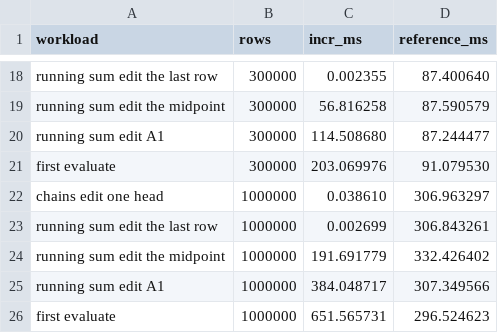
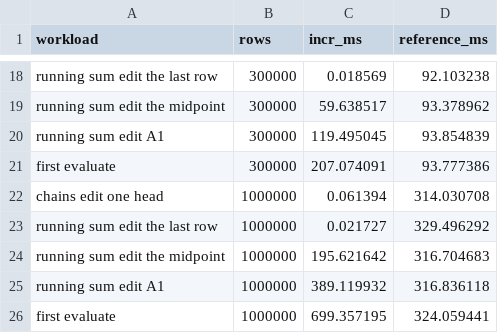
Before and after one commit to Anyesh/IronCalc, a CSV file: incr/data/sweep-native.csv, drawn as a sheet; only a part is shown, gaps mark what is left out; the diff covers the shown part only; the diff names each change by its address in the sheet, - before the commit and + after, or states it on an @@ line.

Commit message:
docs: source the incr README's figures and correct its lockstep coverage

```diff
--- a/incr/data/sweep-native.csv
+++ b/incr/data/sweep-native.csv
-C18 (incr_ms): 0.002355
+C18 (incr_ms): 0.018569
-D18 (reference_ms): 87.400640
+D18 (reference_ms): 92.103238
-C19 (incr_ms): 56.816258
+C19 (incr_ms): 59.638517
-D19 (reference_ms): 87.590579
+D19 (reference_ms): 93.378962
-C20 (incr_ms): 114.508680
+C20 (incr_ms): 119.495045
-D20 (reference_ms): 87.244477
+D20 (reference_ms): 93.854839
-C21 (incr_ms): 203.069976
+C21 (incr_ms): 207.074091
-D21 (reference_ms): 91.079530
+D21 (reference_ms): 93.777386
-C22 (incr_ms): 0.038610
+C22 (incr_ms): 0.061394
-D22 (reference_ms): 306.963297
+D22 (reference_ms): 314.030708
-C23 (incr_ms): 0.002699
+C23 (incr_ms): 0.021727
-D23 (reference_ms): 306.843261
+D23 (reference_ms): 329.496292
-C24 (incr_ms): 191.691779
+C24 (incr_ms): 195.621642
-D24 (reference_ms): 332.426402
+D24 (reference_ms): 316.704683
-C25 (incr_ms): 384.048717
+C25 (incr_ms): 389.119932
-D25 (reference_ms): 307.349566
+D25 (reference_ms): 316.836118
-C26 (incr_ms): 651.565731
+C26 (incr_ms): 699.357195
-D26 (reference_ms): 296.524623
+D26 (reference_ms): 324.059441
```
Also changed, not shown: 32 edited cells elsewhere in this file, 7 other files.
